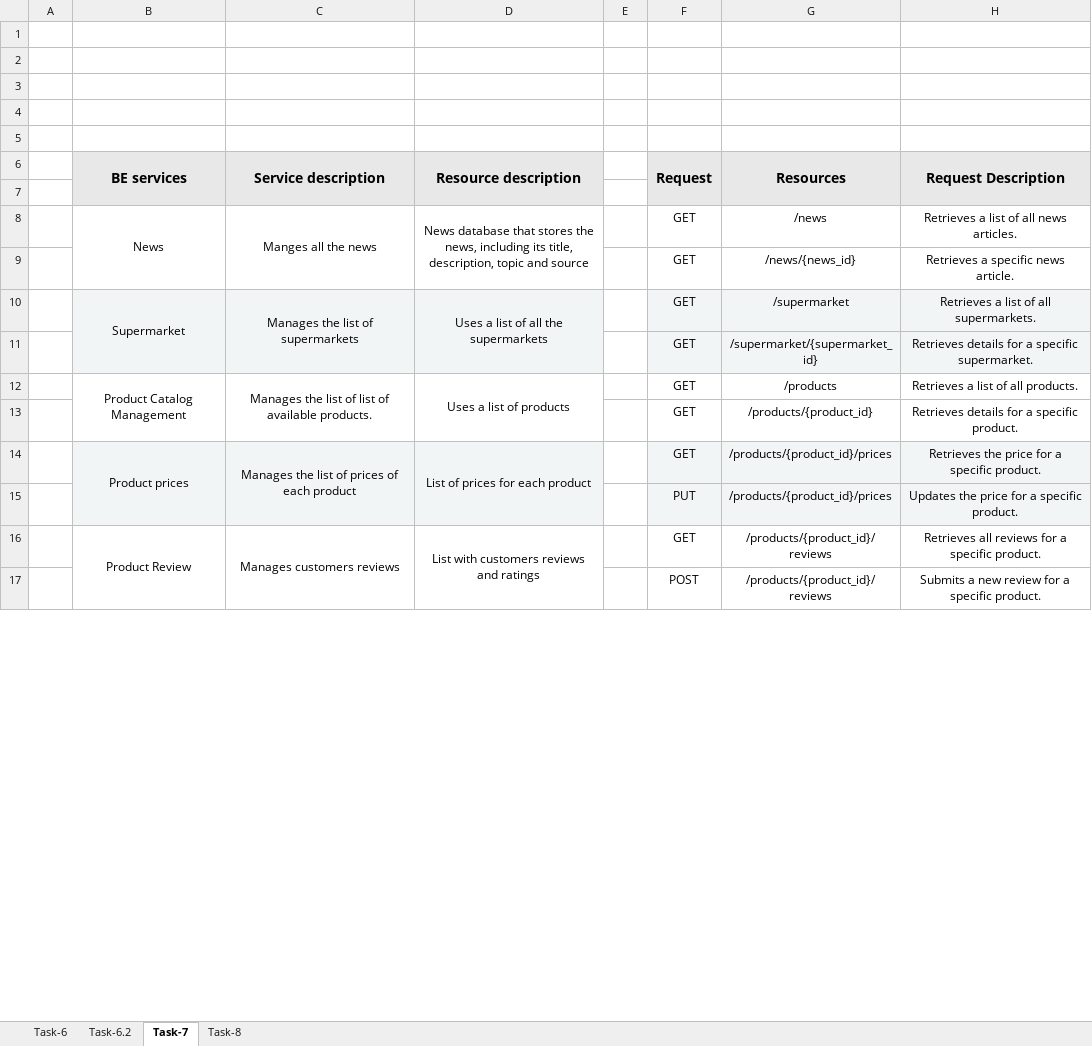
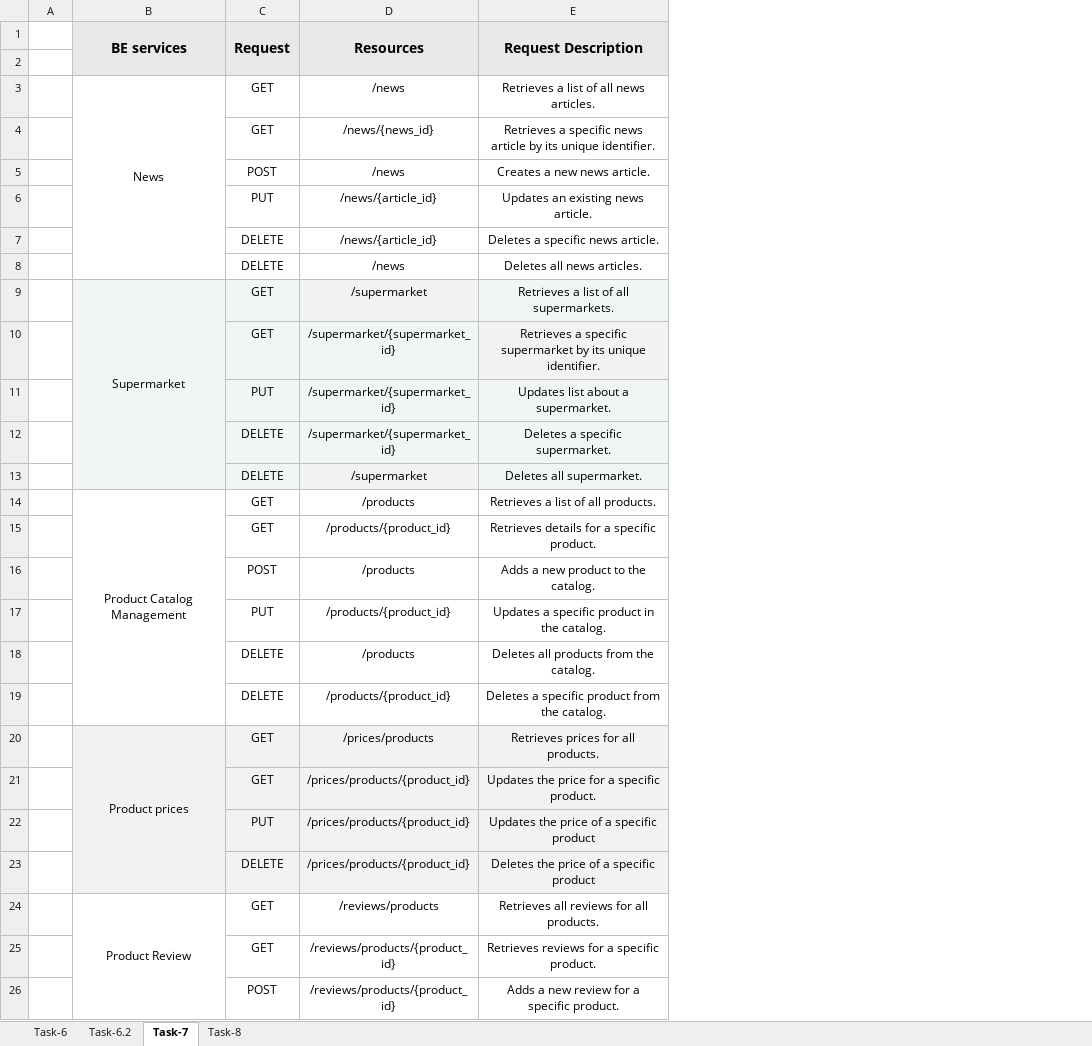
Before and after one commit to tildtr/aw-project, an Excel workbook: project-task-8/Task8_schemas_by_BE_Services.xlsx, sheet Task-7, drawn as a sheet; only a part is shown; values as stored, in another font and other column widths than the file's, no borders; removed rows and columns are numbered as before the commit, all else as after; the diff covers the shown part only; the diff names each change by its address in the sheet, - before the commit and + after, or states it on an @@ line.

Commit message:
Add files via upload
changes in the task 7

```diff
--- a/project-task-8/Task8_schemas_by_BE_Services.xlsx (sheet Task-7)
+++ b/project-task-8/Task8_schemas_by_BE_Services.xlsx (sheet Task-7)
-column C (Service description), rows 8-16: Manges all the news |  | Manages the list of supermarkets |  | Manages the list of list of available products. |  | Manages the list of prices of each product |  | Manages customers reviews
-column D (Resource description), rows 8-16: News database that stores the news, including its title, description, topic and source |  | Uses a list of all the supermarkets |  | Uses a list of products |  | List of prices for each product |  | List with customers reviews and ratings
-column E, empty
-row 1: (empty)
-row 2: (empty)
-row 3: (empty)
-row 4: (empty)
-row 5: (empty)
-E4 (Request Description): …specific news article.
+E4 (Request Description): …specific news article by its unique identifier.
+row 5:  |  | POST | /news | Creates a new news article.
+row 6:  |  | PUT | /news/{article_id} | Updates an existing news article.
+row 7:  |  | DELETE | /news/{article_id} | Deletes a specific news article.
+row 8:  |  | DELETE | /news | Deletes all news articles.
-E10 (Request Description): Retrieves details for a specific supermarket.
+E10 (Request Description): Retrieves a specific supermarket by its unique identifier.
+row 11:  |  | PUT | /supermarket/{supermarket_id} | Updates list about a supermarket.
+row 12:  |  | DELETE | /supermarket/{supermarket_id} | Deletes a specific supermarket.
+row 13:  |  | DELETE | /supermarket | Deletes all supermarket.
+row 16:  |  | POST | /products | Adds a new product to the catalog.
+row 17:  |  | PUT | /products/{product_id} | Updates a specific product in the catalog.
+row 18:  |  | DELETE | /products | Deletes all products from the catalog.
+row 19:  |  | DELETE | /products/{product_id} | Deletes a specific product from the catalog.
-D20 (Resources): /products/{product_id}/prices
+D20 (Resources): /prices/products
-E20 (Request Description): Retrieves the price for a specific product.
+E20 (Request Description): Retrieves prices for all products.
+row 21:  |  | GET | /prices/products/{product_id} | Updates the price for a specific product.
-D22 (Resources): /products/{product_id}/prices
+D22 (Resources): /prices/products/{product_id}
-E22 (Request Description): Updates the price for a specific product.
+E22 (Request Description): Updates the price of a specific product
+row 23:  |  | DELETE | /prices/products/{product_id} | Deletes the price of a specific product
-D24 (Resources): /products/{product_id}/reviews
+D24 (Resources): /reviews/products
-E24 (Request Description): Retrieves all reviews for a specific product.
+E24 (Request Description): Retrieves all reviews for all products.
+row 25:  |  | GET | /reviews/products/{product_id} | Retrieves reviews for a specific product.
-D26 (Resources): /products/{product_id}/reviews
+D26 (Resources): /reviews/products/{product_id}
-E26 (Request Description): Submits a new review for a specific product.
+E26 (Request Description): Adds a new review for a specific product.
```
Also changed, not shown: 21 added rows, 5 removed rows, 9 edited cells and cell formats elsewhere in this sheet.
